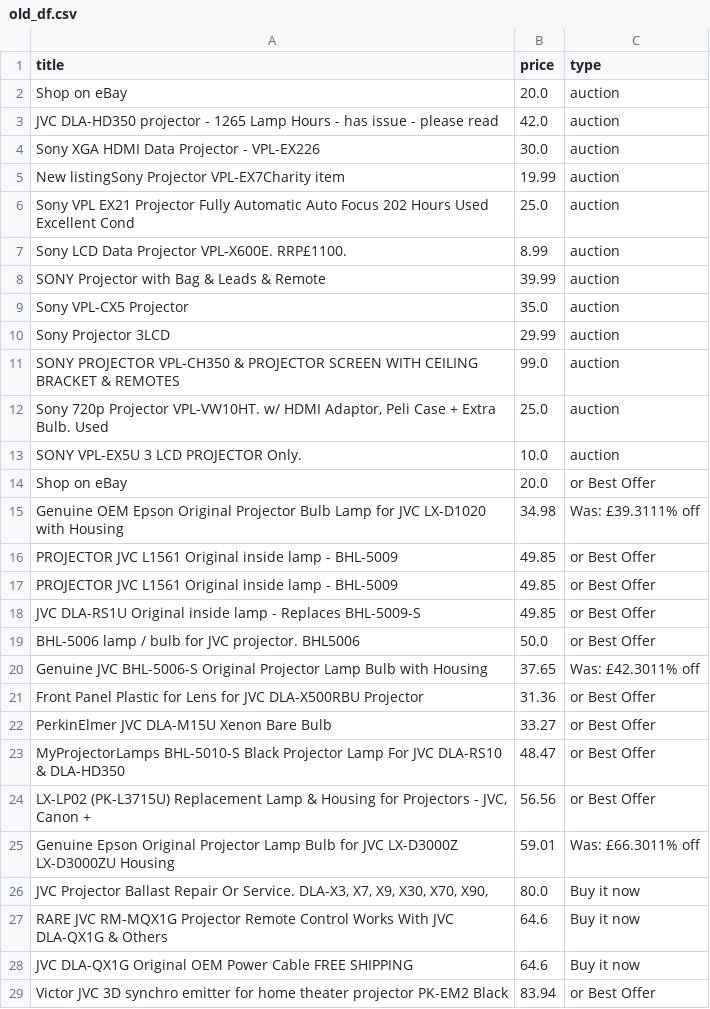
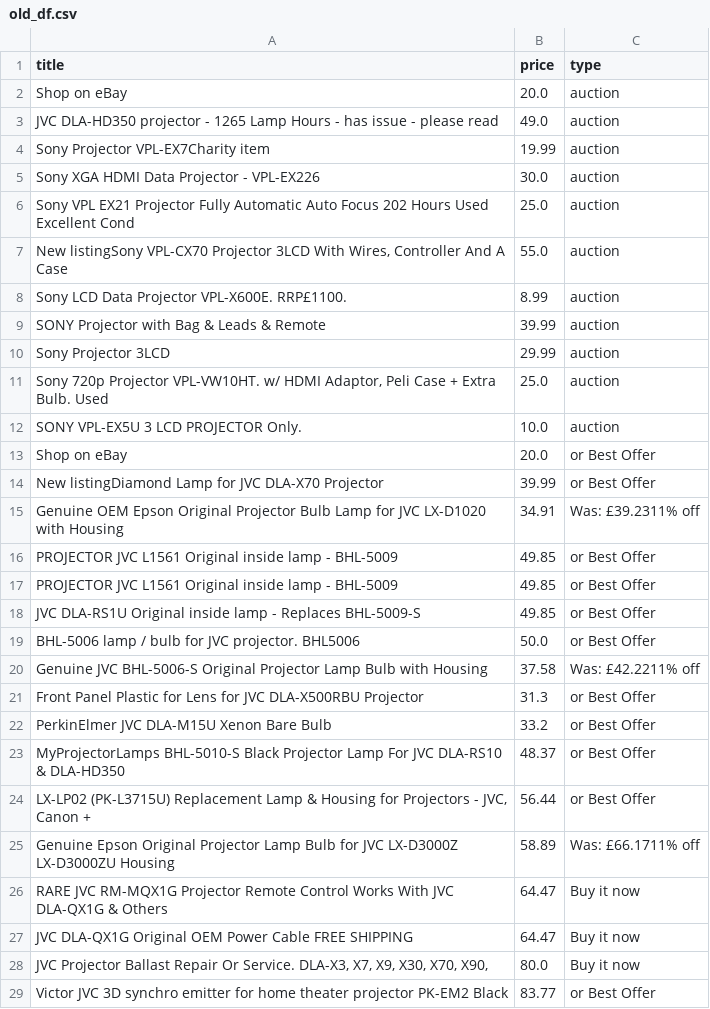
Before and after one commit to LFCottrell/Ebay_JVC, a CSV file: old_df.csv, drawn as a sheet; only a part is shown; the diff covers the shown part only.

```diff
--- a/old_df.csv
+++ b/old_df.csv
@@ -2,11 +2,10 @@ title,price,type
 Shop on eBay,20.0,auction
-JVC DLA-HD350 projector - 1265 Lamp Hours - has issue - please read,42.0,auction
+JVC DLA-HD350 projector - 1265 Lamp Hours - has issue - please read,49.0,auction
+Sony Projector VPL-EX7Charity item,19.99,auction
 Sony XGA HDMI Data Projector - VPL-EX226,30.0,auction
-New listingSony Projector VPL-EX7Charity item,19.99,auction
 Sony VPL EX21 Projector Fully Automatic Auto Focus 202 Hours Used Excellent Cond,25.0,auction
+"New listingSony VPL-CX70 Projector 3LCD With Wires, Controller And A Case",55.0,auction
 Sony LCD Data Projector VPL-X600E. RRP£1100. ,8.99,auction
 SONY Projector with Bag & Leads & Remote,39.99,auction
-Sony VPL-CX5 Projector,35.0,auction
 Sony  Projector 3LCD,29.99,auction
-SONY PROJECTOR VPL-CH350 & PROJECTOR SCREEN WITH CEILING BRACKET & REMOTES,99.0,auction
 "Sony 720p Projector VPL-VW10HT. w/ HDMI Adaptor, Peli Case + Extra Bulb. Used",25.0,auction
@@ -14,3 +13,4 @@ SONY VPL-EX5U 3 LCD PROJECTOR Only.,10.0,auction
 Shop on eBay,20.0,or Best Offer
-Genuine OEM Epson Original Projector Bulb Lamp for JVC LX-D1020 with Housing,34.98,Was: £39.3111% off
+New listingDiamond Lamp for JVC DLA-X70 Projector,39.99,or Best Offer
+Genuine OEM Epson Original Projector Bulb Lamp for JVC LX-D1020 with Housing,34.91,Was: £39.2311% off
 PROJECTOR JVC L1561 Original inside lamp - BHL-5009,49.85,or Best Offer
@@ -19,11 +19,11 @@ JVC DLA-RS1U Original inside lamp - Replaces BHL-5009-S,49.85,or Best Offer
 BHL-5006 lamp / bulb for JVC projector. BHL5006,50.0,or Best Offer
-Genuine JVC BHL-5006-S Original Projector Lamp Bulb with Housing,37.65,Was: £42.3011% off
-Front Panel Plastic for Lens for JVC DLA-X500RBU Projector,31.36,or Best Offer
-PerkinElmer JVC DLA-M15U Xenon Bare Bulb,33.27,or Best Offer
-MyProjectorLamps BHL-5010-S Black Projector Lamp For JVC DLA-RS10 & DLA-HD350,48.47,or Best Offer
-"LX-LP02 (PK-L3715U) Replacement Lamp & Housing for Projectors - JVC, Canon +",56.56,or Best Offer
-Genuine Epson Original Projector Lamp Bulb for JVC LX-D3000Z LX-D3000ZU Housing,59.01,Was: £66.3011% off
+Genuine JVC BHL-5006-S Original Projector Lamp Bulb with Housing,37.58,Was: £42.2211% off
+Front Panel Plastic for Lens for JVC DLA-X500RBU Projector,31.3,or Best Offer
+PerkinElmer JVC DLA-M15U Xenon Bare Bulb,33.2,or Best Offer
+MyProjectorLamps BHL-5010-S Black Projector Lamp For JVC DLA-RS10 & DLA-HD350,48.37,or Best Offer
+"LX-LP02 (PK-L3715U) Replacement Lamp & Housing for Projectors - JVC, Canon +",56.44,or Best Offer
+Genuine Epson Original Projector Lamp Bulb for JVC LX-D3000Z LX-D3000ZU Housing,58.89,Was: £66.1711% off
+RARE JVC RM-MQX1G Projector Remote Control Works With JVC DLA-QX1G & Others,64.47,Buy it now
+JVC DLA-QX1G Original OEM Power Cable FREE SHIPPING,64.47,Buy it now
 "JVC Projector Ballast Repair Or Service. DLA-X3, X7,  X9, X30, X70, X90,",80.0,Buy it now
-RARE JVC RM-MQX1G Projector Remote Control Works With JVC DLA-QX1G & Others,64.6,Buy it now
-JVC DLA-QX1G Original OEM Power Cable FREE SHIPPING,64.6,Buy it now
-Victor JVC 3D synchro emitter for home theater projector PK-EM2 Black,83.94,or Best Offer
+Victor JVC 3D synchro emitter for home theater projector PK-EM2 Black,83.77,or Best Offer
```
Also changed, not shown: 3 added rows, 4 removed rows, 30 moved rows and 6 edited cells elsewhere in this file, new_df.csv, output_auction.csv, 1 other file.
